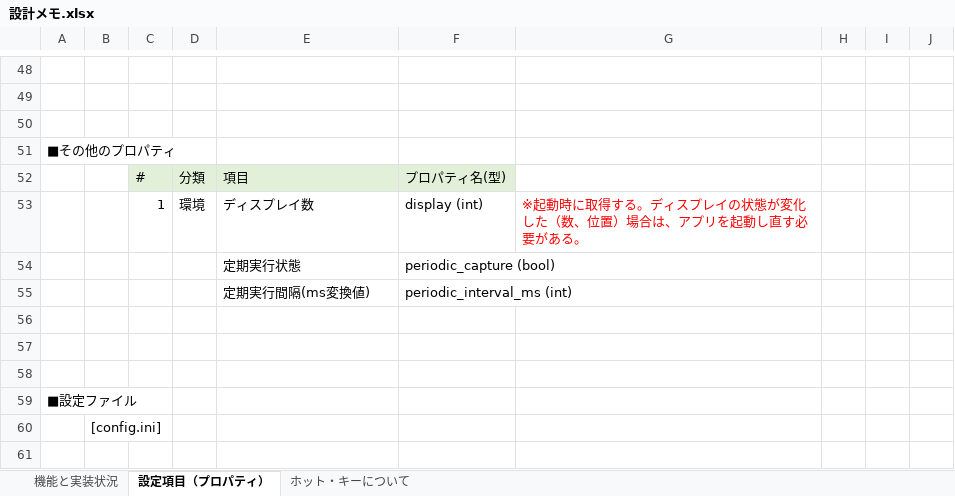
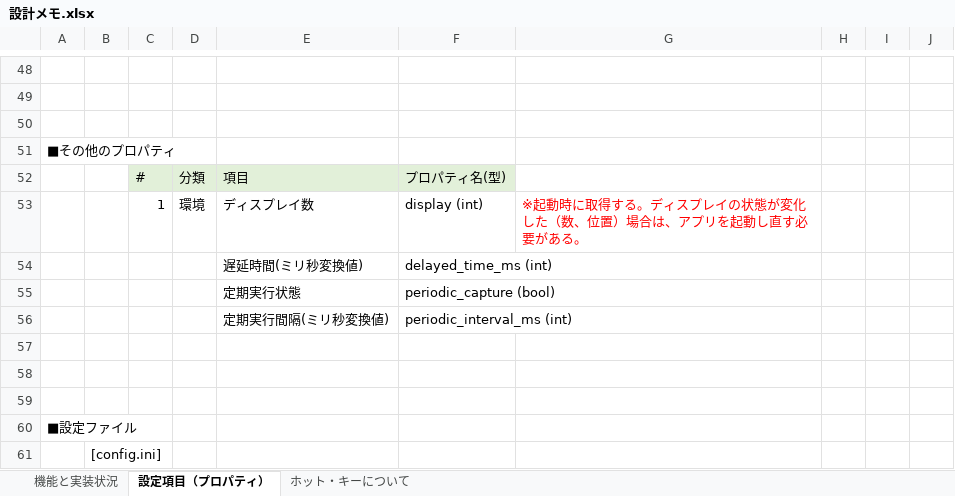
Before and after one commit to t-nakayoshi/pyscreenshot, an Excel workbook: 設計メモ.xlsx, sheet 設定項目（プロパティ）, drawn as a sheet; only a part is shown, gaps mark what is left out; values as stored, in another font and other column widths than the file's, no borders; charts and pictures not drawn; addresses are those after the commit; the diff names each change by its address in the sheet, - before the commit and + after, or states it on an @@ line.

```diff
--- a/設計メモ.xlsx (sheet 設定項目（プロパティ）)
+++ b/設計メモ.xlsx (sheet 設定項目（プロパティ）)
+row 54:  |  |  |  | 遅延時間(ミリ秒変換値) | delayed_time_ms (int)
-E56: 定期実行間隔(ms変換値)
+E56: 定期実行間隔(ミリ秒変換値)
```
Also changed, not shown: sheet 機能と実装状況, charts or pictures, 1 other file.
